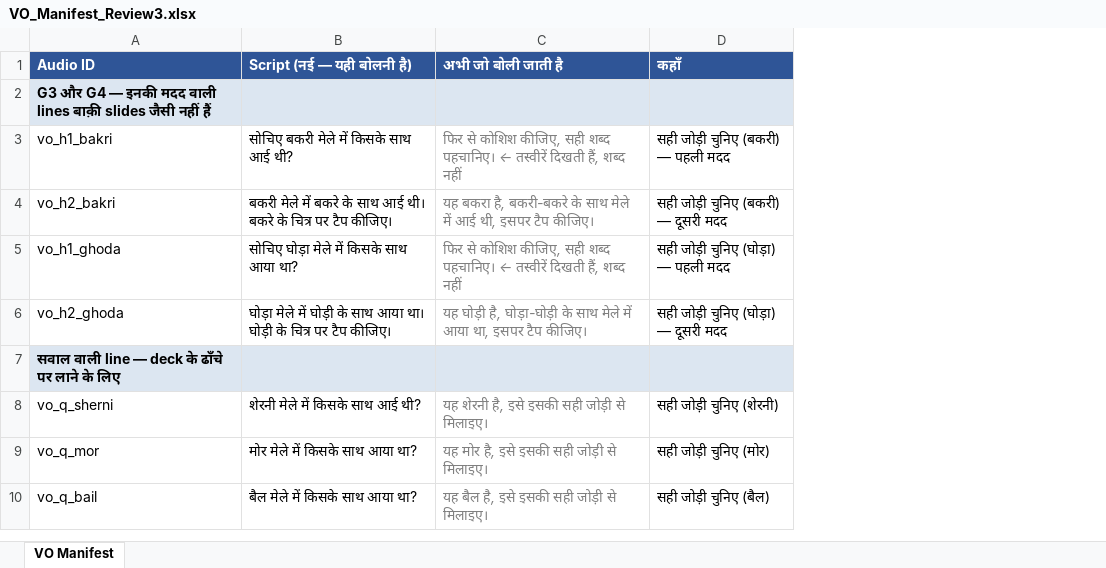
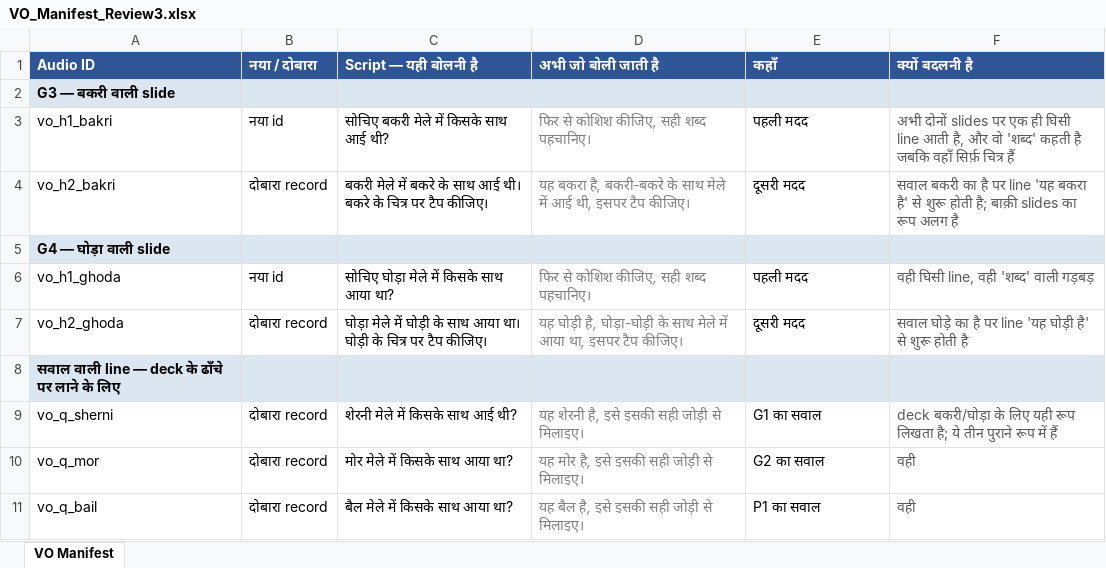
Before and after one commit to Prashantkumar12345678/Hindi-game-gender-identify, an Excel workbook: HI02H11_L03_S02/VO_Manifest_Review3.xlsx, sheet VO Manifest, drawn as a sheet; values as stored, in another font and other column widths than the file's, no borders; addresses are those after the commit; the diff names each change by its address in the sheet, - before the commit and + after, or states it on an @@ line.

```diff
--- a/HI02H11_L03_S02/VO_Manifest_Review3.xlsx (sheet VO Manifest)
+++ b/HI02H11_L03_S02/VO_Manifest_Review3.xlsx (sheet VO Manifest)
+column B (नया / दोबारा), rows 3-4: नया id | दोबारा record; rows 6-11: नया id | दोबारा record |  | दोबारा record | दोबारा record | दोबारा record
+column F (क्यों बदलनी है), rows 3-4: अभी दोनों slides पर एक ही घिसी line आती है, और वो 'शब्द' कहती है जबकि वहाँ सिर्फ़ चित्र हैं | सवाल बकरी का है पर line 'यह बकरा है' से शुरू होती है; बाक़ी slides का रूप अलग है; rows 6-11: वही घिसी line, वही 'शब्द' वाली गड़बड़ | सवाल घोड़े का है पर line 'यह घोड़ी है' से शुरू होती है |  | deck बकरी/घोड़ा के लिए यही रूप लिखता है; ये तीन पुराने रूप में हैं | वही | वही
-C1: Script (नई — यही बोलनी है)
+C1: Script — यही बोलनी है
-A2 (Audio ID): G3 और G4 — इनकी मदद वाली lines बाक़ी slides जैसी नहीं हैं
+A2 (Audio ID): G3 — बकरी वाली slide
-D3 (अभी जो बोली जाती है): …शब्द पहचानिए। ← तस्वीरें दिखती हैं, शब्द नहीं
+D3 (अभी जो बोली जाती है): …शब्द पहचानिए।
-E3 (कहाँ): सही जोड़ी चुनिए (बकरी) — पहली मदद
+E3 (कहाँ): पहली मदद
-E4 (कहाँ): सही जोड़ी चुनिए (बकरी) — दूसरी मदद
+E4 (कहाँ): दूसरी मदद
+row 5: G4 — घोड़ा वाली slide
-D6 (अभी जो बोली जाती है): …शब्द पहचानिए। ← तस्वीरें दिखती हैं, शब्द नहीं
+D6 (अभी जो बोली जाती है): …शब्द पहचानिए।
-E6 (कहाँ): सही जोड़ी चुनिए (घोड़ा) — पहली मदद
+E6 (कहाँ): पहली मदद
-E7 (कहाँ): सही जोड़ी चुनिए (घोड़ा) — दूसरी मदद
+E7 (कहाँ): दूसरी मदद
-E9 (कहाँ): सही जोड़ी चुनिए (शेरनी)
+E9 (कहाँ): G1 का सवाल
-E10 (कहाँ): सही जोड़ी चुनिए (मोर)
+E10 (कहाँ): G2 का सवाल
-E11 (कहाँ): सही जोड़ी चुनिए (बैल)
+E11 (कहाँ): P1 का सवाल
```
Also changed, not shown: HI02H11_L03_S02/VO_Manifest.xlsx, 16 other files.
